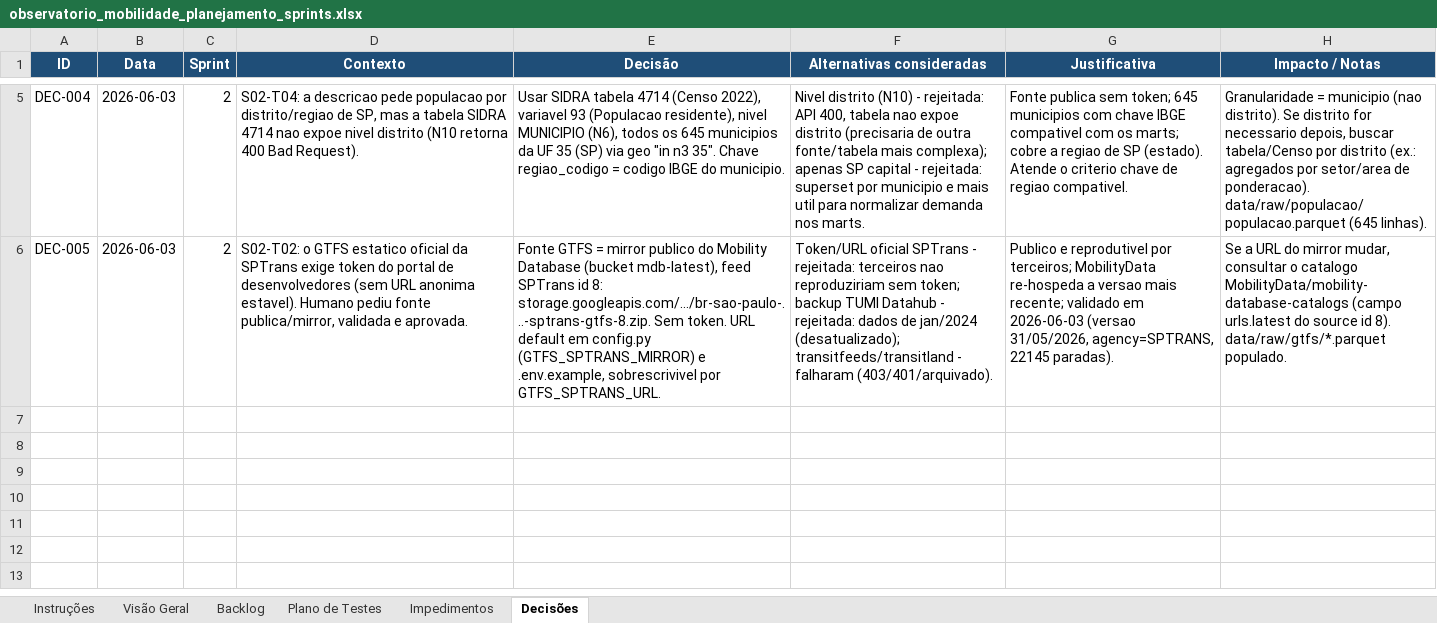
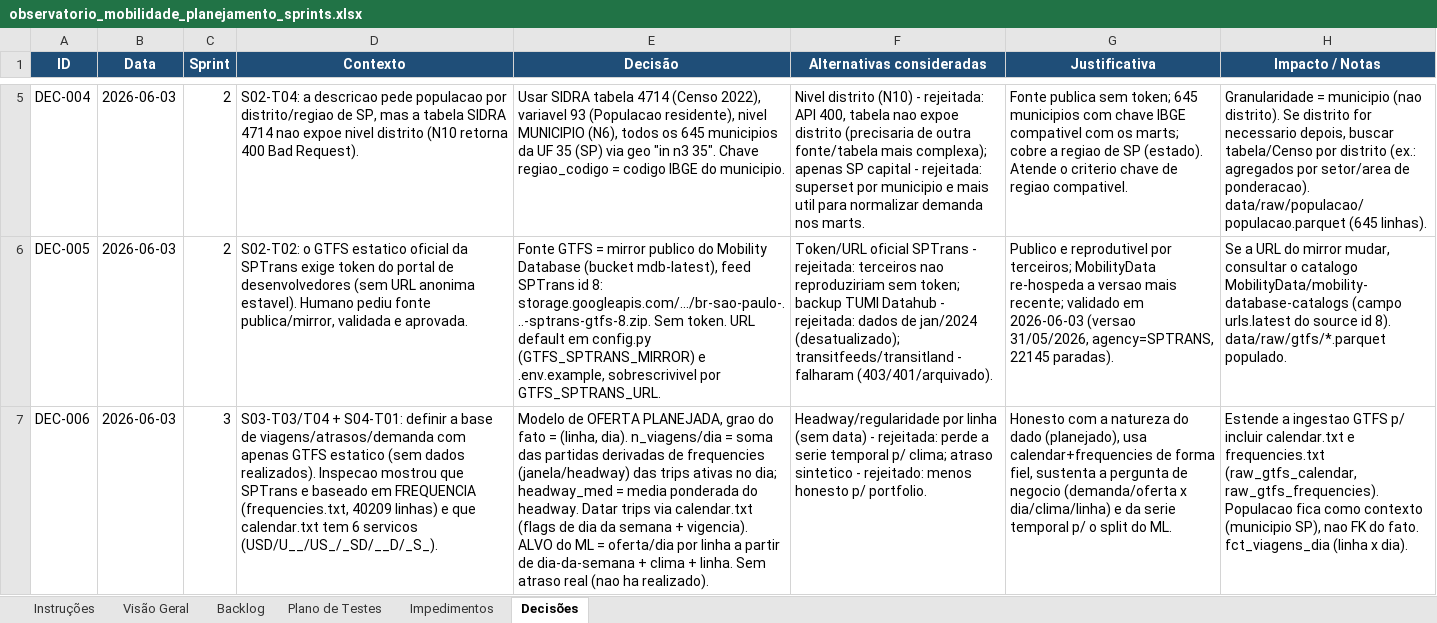
Before and after one commit to TatianaCalixto/observatorio-mobilidade, an Excel workbook: observatorio_mobilidade_planejamento_sprints.xlsx, sheet Decisões, drawn as a sheet; only a part is shown, gaps mark what is left out; values as stored, in another font and other column widths than the file's, no borders; the diff names each change by its address in the sheet, - before the commit and + after, or states it on an @@ line.

```diff
--- a/observatorio_mobilidade_planejamento_sprints.xlsx (sheet Decisões)
+++ b/observatorio_mobilidade_planejamento_sprints.xlsx (sheet Decisões)
+row 7: DEC-006 | 2026-06-03 | 3 | S03-T03/T04 + S04-T01: definir a base de viagens/atrasos/demanda com apenas GTFS estatico (sem dados realizados). Inspecao mostrou que SPTrans e baseado em FREQUENCIA (frequencies.txt, 40209 linhas) e que calendar.txt tem 6 servicos (USD/U__/US_/_SD/__D/_S_). | Modelo de OFERTA PLANEJADA, grao do fato = (linha, dia). n_viagens/dia = soma das partidas derivadas de frequencies (janela/headway) das trips ativas no dia; headway_med = media ponderada do headway. Datar trips via calendar.txt (flags de dia da semana + vigencia). ALVO do ML = oferta/dia por linha a partir de dia-da-semana + clima + linha. Sem atraso real (nao ha realizado). | Headway/regularidade por linha (sem data) - rejeitada: perde a serie temporal p/ clima; atraso sintetico - rejeitado: menos honesto p/ portfolio. | Honesto com a natureza do dado (planejado), usa calendar+frequencies de forma fiel, sustenta a pergunta de negocio (demanda/oferta x dia/clima/linha) e da serie temporal p/ o split do ML. | Estende a ingestao GTFS p/ incluir calendar.txt e frequencies.txt (raw_gtfs_calendar, raw_gtfs_frequencies). Populacao fica como contexto (municipio SP), nao FK do fato. fct_viagens_dia (linha x dia).
```
Also changed, not shown: sheet Backlog, sheet Plano de Testes, sheet Impedimentos, sheet Visão Geral, 39 other files.
